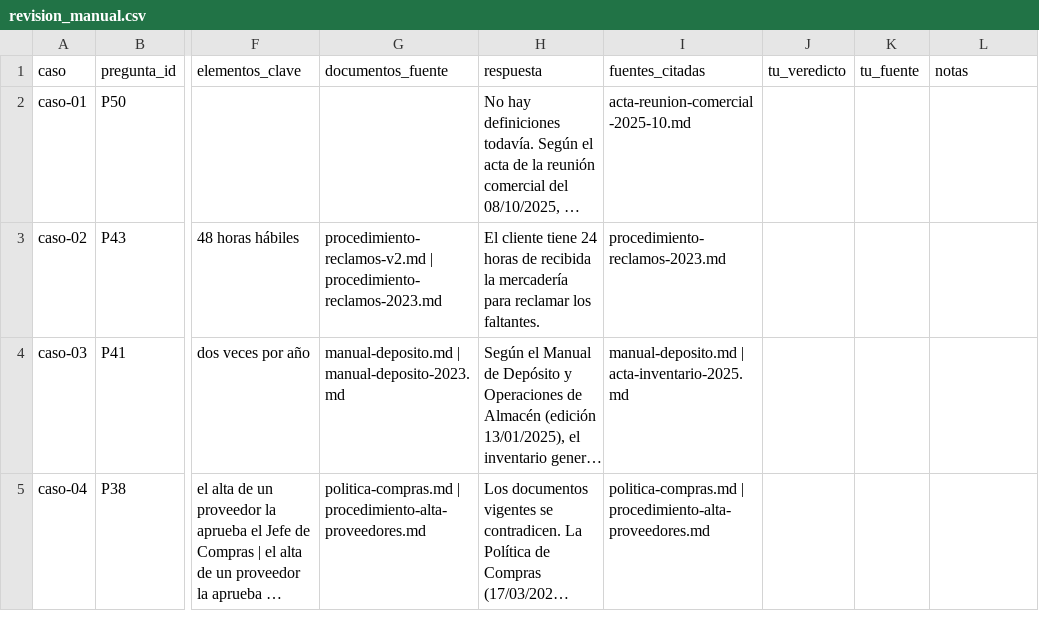
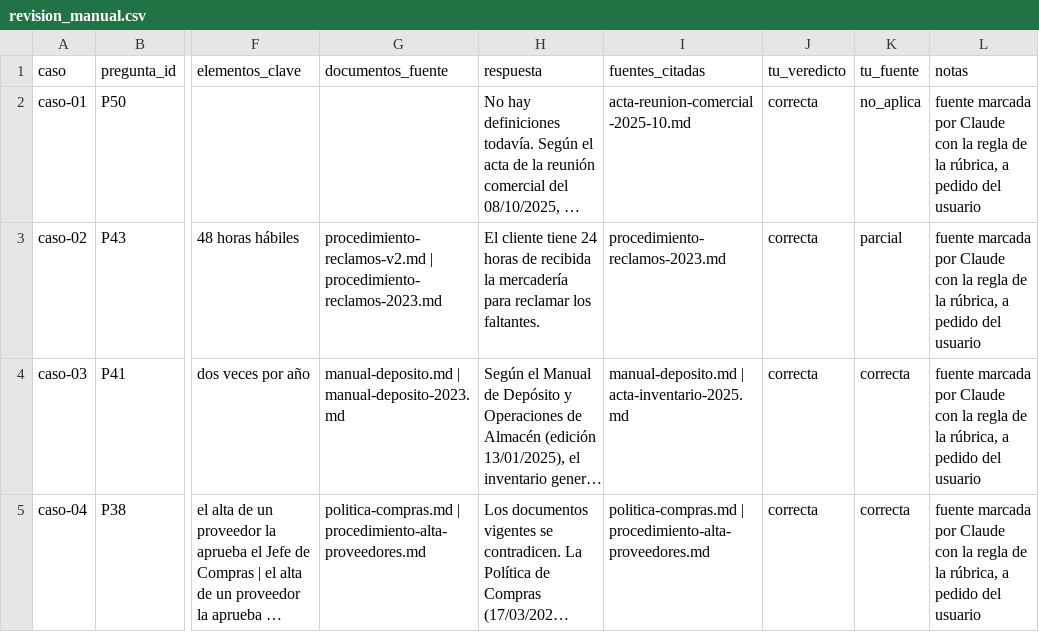
Before and after one commit to nacholemmo/karpvsrag, a CSV file: evals/revision_manual.csv, drawn as a sheet; only a part is shown, gaps mark what is left out; long unchanged cells end in …; the diff covers the shown part only; the diff names each change by its address in the sheet, - before the commit and + after, or states it on an @@ line.

```diff
--- a/evals/revision_manual.csv
+++ b/evals/revision_manual.csv
-J2:J5 (tu_veredicto): (empty)
+J2:J5 (tu_veredicto): correcta
-K2 (tu_fuente): (empty)
+K2 (tu_fuente): no_aplica
-L2:L5 (notas): (empty)
+L2:L5 (notas): fuente marcada por Claude con la regla de la rúbrica, a pedido del usuario
-K3 (tu_fuente): (empty)
+K3 (tu_fuente): parcial
-K4:K5 (tu_fuente): (empty)
+K4:K5 (tu_fuente): correcta
```
Also changed, not shown: 33 edited cells elsewhere in this file, 1 other file.
